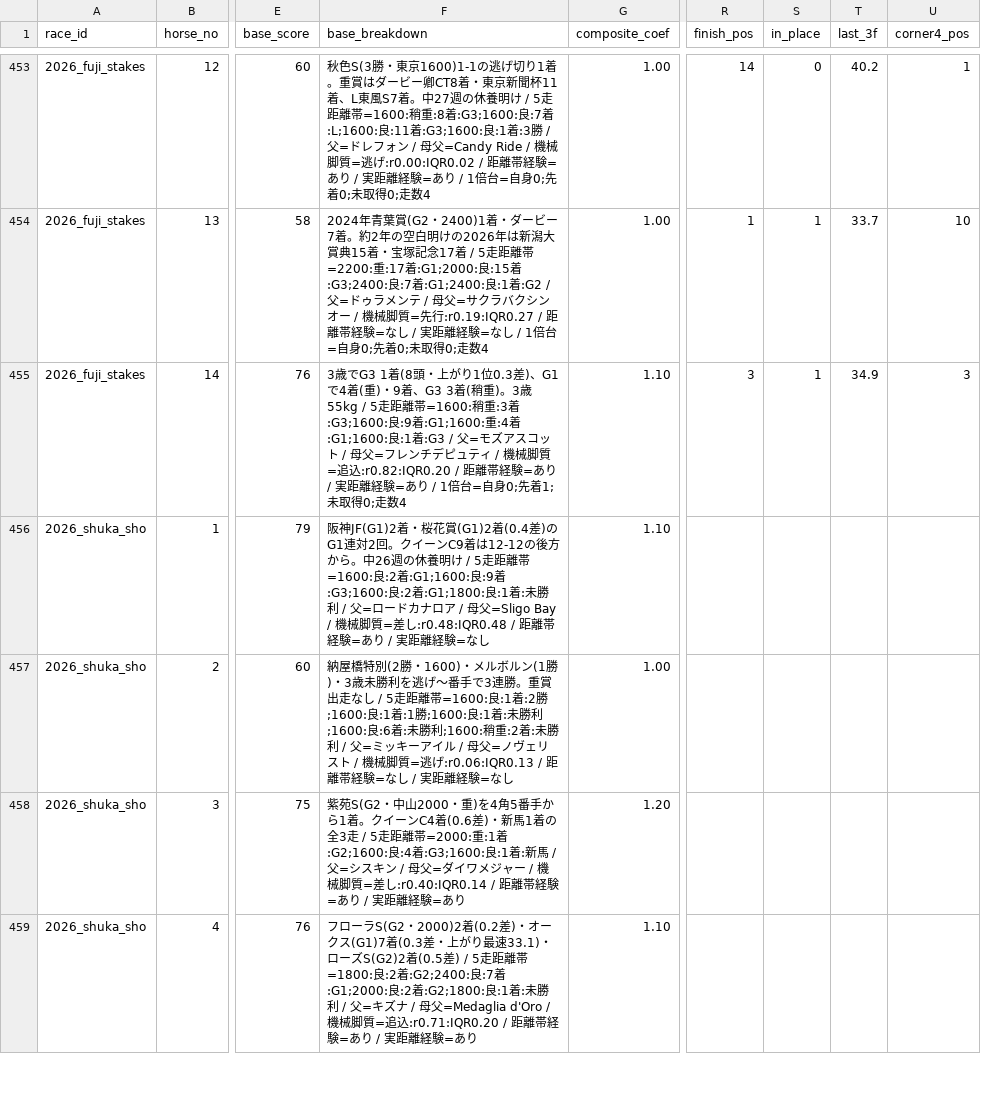
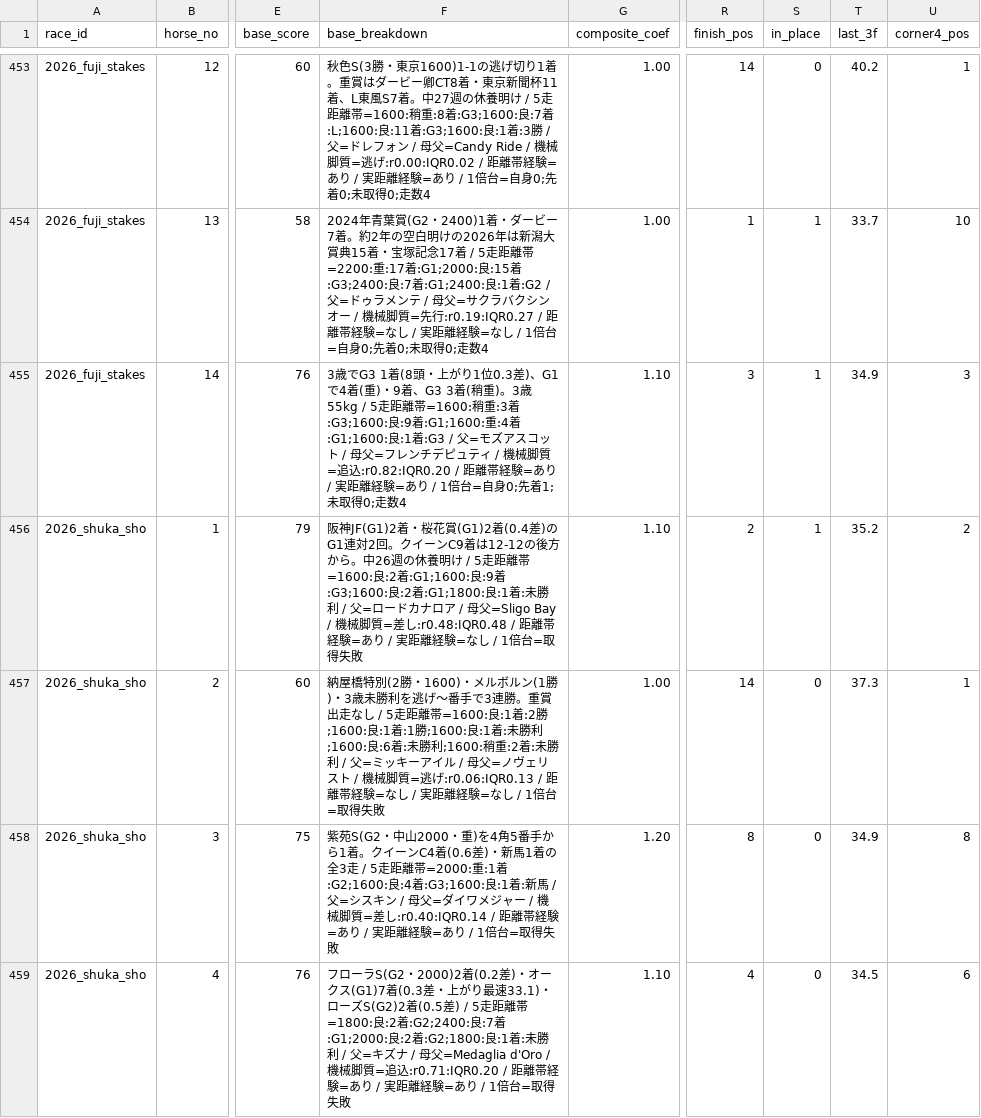
Before and after one commit to Atoyr/keiba, a CSV file: log/predictions.csv, drawn as a sheet; only a part is shown, gaps mark what is left out; the diff covers the shown part only; the diff names each change by its address in the sheet, - before the commit and + after, or states it on an @@ line.

```diff
--- a/log/predictions.csv
+++ b/log/predictions.csv
-F456 (base_breakdown): …験=なし
+F456 (base_breakdown): …験=なし / 1倍台=取得失敗
-R456 (finish_pos): (empty)
+R456 (finish_pos): 2
-S456 (in_place): (empty)
+S456 (in_place): 1
-T456 (last_3f): (empty)
+T456 (last_3f): 35.2
-U456 (corner4_pos): (empty)
+U456 (corner4_pos): 2
-F457 (base_breakdown): …験=なし
+F457 (base_breakdown): …験=なし / 1倍台=取得失敗
-R457 (finish_pos): (empty)
+R457 (finish_pos): 14
-S457:S459 (in_place): (empty)
+S457:S459 (in_place): 0
-T457 (last_3f): (empty)
+T457 (last_3f): 37.3
-U457 (corner4_pos): (empty)
+U457 (corner4_pos): 1
-F458 (base_breakdown): …験=あり
+F458 (base_breakdown): …験=あり / 1倍台=取得失敗
-R458 (finish_pos): (empty)
+R458 (finish_pos): 8
-T458 (last_3f): (empty)
+T458 (last_3f): 34.9
-U458 (corner4_pos): (empty)
+U458 (corner4_pos): 8
-F459 (base_breakdown): …験=あり
+F459 (base_breakdown): …験=あり / 1倍台=取得失敗
-R459 (finish_pos): (empty)
+R459 (finish_pos): 4
-T459 (last_3f): (empty)
+T459 (last_3f): 34.5
-U459 (corner4_pos): (empty)
+U459 (corner4_pos): 6
```
Also changed, not shown: 64 edited cells elsewhere in this file, log/bets.csv, log/races.csv, 3 other files.
